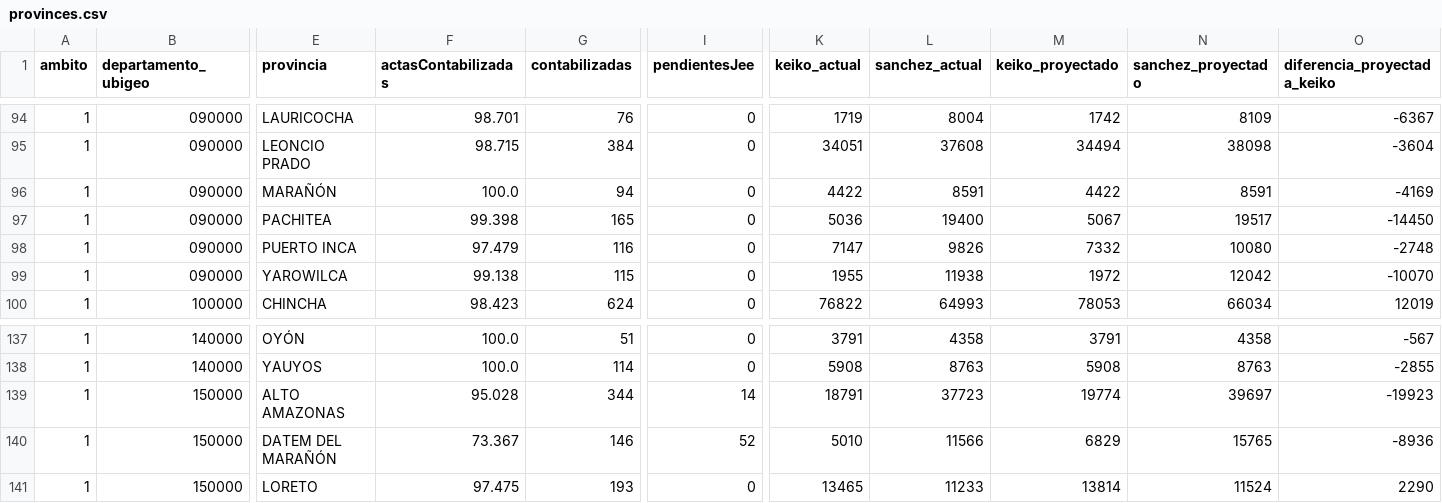
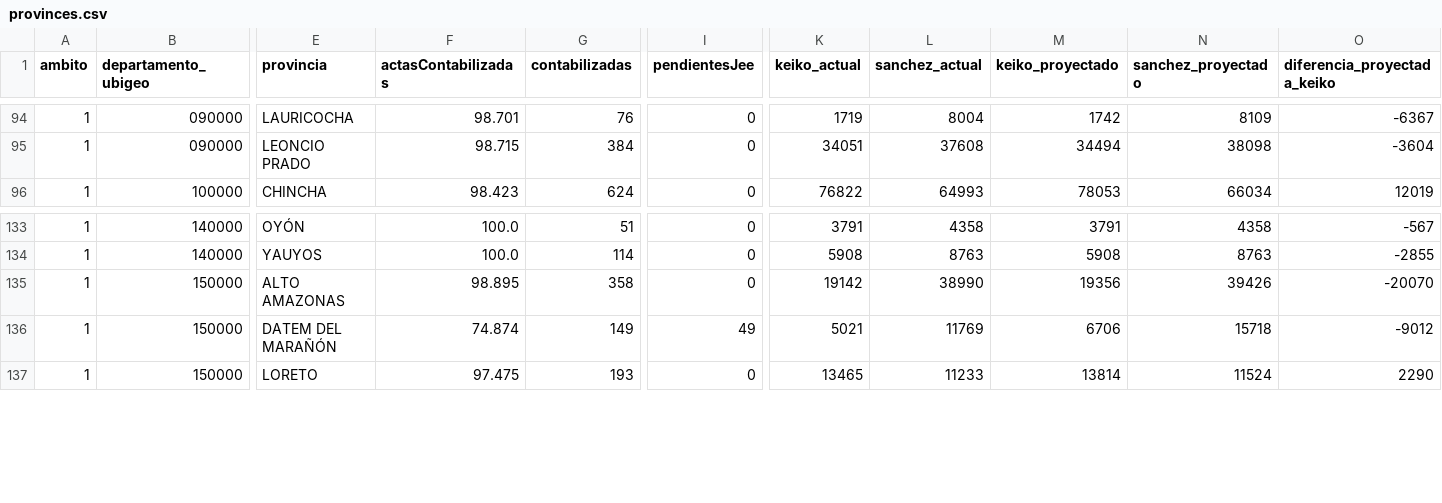
Before and after one commit to Edwardwhitetower/reporte-onpe-datum, a CSV file: data/provinces.csv, drawn as a sheet; only a part is shown, gaps mark what is left out; removed rows and columns are numbered as before the commit, all else as after; rows hold the shown columns only; the diff names each change by its address in the sheet, - before the commit and + after, or states it on an @@ line.

```diff
--- a/data/provinces.csv
+++ b/data/provinces.csv
-row 96: 1 | 090000 | MARAÑÓN | 100.0 | 94 | 0 | 4422 | 8591 | 4422 | 8591 | -4169
-row 97: 1 | 090000 | PACHITEA | 99.398 | 165 | 0 | 5036 | 19400 | 5067 | 19517 | -14450
-row 98: 1 | 090000 | PUERTO INCA | 97.479 | 116 | 0 | 7147 | 9826 | 7332 | 10080 | -2748
-row 99: 1 | 090000 | YAROWILCA | 99.138 | 115 | 0 | 1955 | 11938 | 1972 | 12042 | -10070
-F135 (actasContabilizadas): 95.028
+F135 (actasContabilizadas): 98.895
-G135 (contabilizadas): 344
+G135 (contabilizadas): 358
-I135 (pendientesJee): 14
+I135 (pendientesJee): 0
-K135 (keiko_actual): 18791
+K135 (keiko_actual): 19142
-L135 (sanchez_actual): 37723
+L135 (sanchez_actual): 38990
-M135 (keiko_proyectado): 19774
+M135 (keiko_proyectado): 19356
-N135 (sanchez_proyectado): 39697
+N135 (sanchez_proyectado): 39426
-O135 (diferencia_proyectada_keiko): -19923
+O135 (diferencia_proyectada_keiko): -20070
-F136 (actasContabilizadas): 73.367
+F136 (actasContabilizadas): 74.874
-G136 (contabilizadas): 146
+G136 (contabilizadas): 149
-I136 (pendientesJee): 52
+I136 (pendientesJee): 49
-K136 (keiko_actual): 5010
+K136 (keiko_actual): 5021
-L136 (sanchez_actual): 11566
+L136 (sanchez_actual): 11769
-M136 (keiko_proyectado): 6829
+M136 (keiko_proyectado): 6706
-N136 (sanchez_proyectado): 15765
+N136 (sanchez_proyectado): 15718
-O136 (diferencia_proyectada_keiko): -8936
+O136 (diferencia_proyectada_keiko): -9012
```
Also changed, not shown: data/regions.csv, 4 other files.
